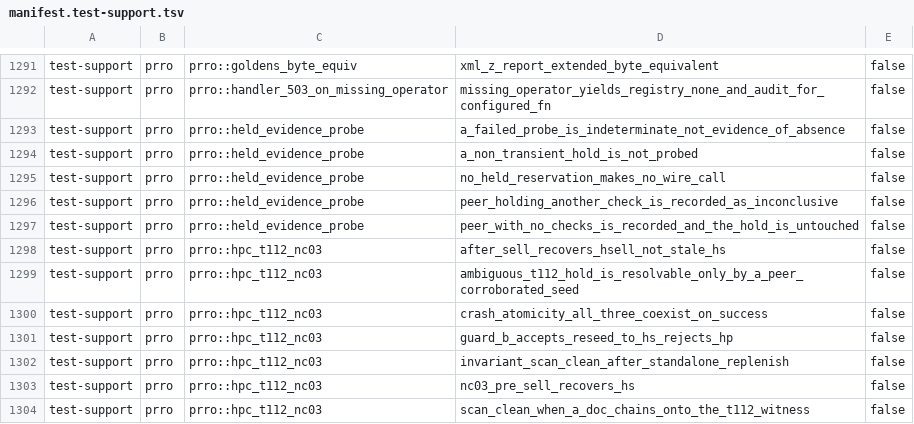
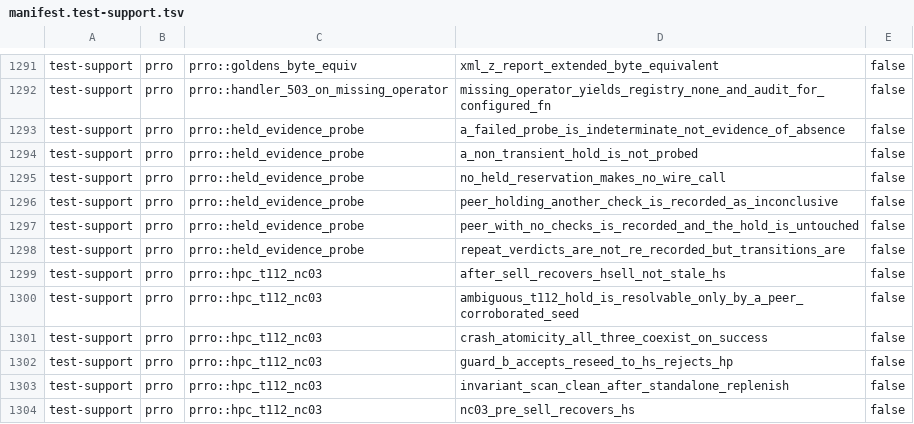
Before and after one commit to Setter1981/PRRO_GATE, a TSV file: docs/cs1r/inventory/manifest.test-support.tsv, drawn as a sheet; only a part is shown, gaps mark what is left out; the shorter side is filled out with more unchanged rows.

```diff
--- a/docs/cs1r/inventory/manifest.test-support.tsv
+++ b/docs/cs1r/inventory/manifest.test-support.tsv
@@ -1297,2 +1297,3 @@ test-support	prro	prro::held_evidence_probe	peer_holding_another_check_is_record
 test-support	prro	prro::held_evidence_probe	peer_with_no_checks_is_recorded_and_the_hold_is_untouched	false
+test-support	prro	prro::held_evidence_probe	repeat_verdicts_are_not_re_recorded_but_transitions_are	false
 test-support	prro	prro::hpc_t112_nc03	after_sell_recovers_hsell_not_stale_hs	false
```
Also changed, not shown: docs/cs1r/inventory/manifest.live-dps.tsv, 4 other files.
